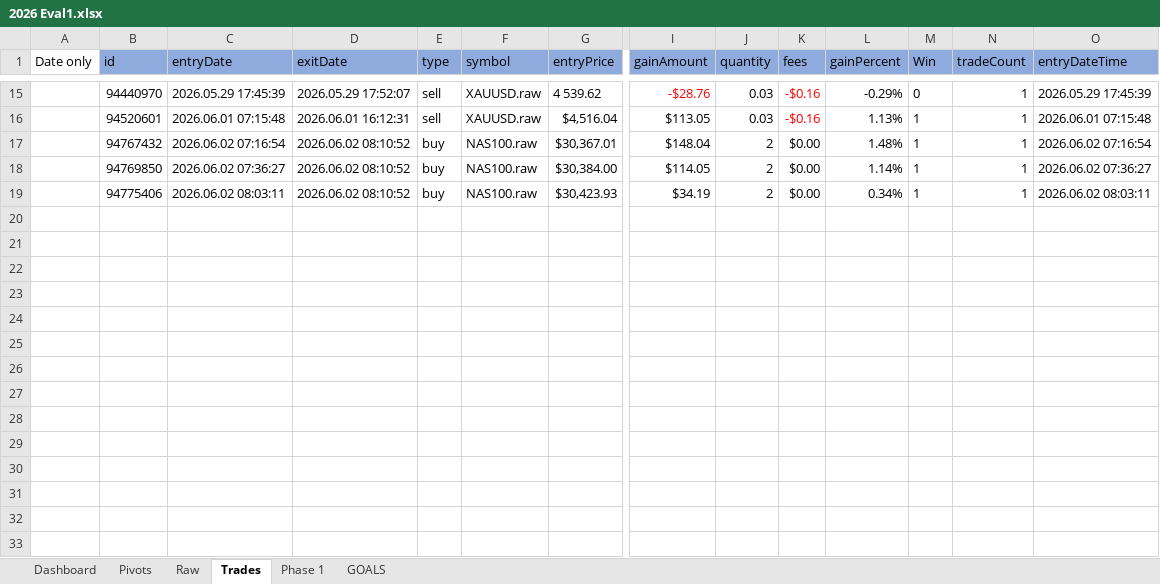
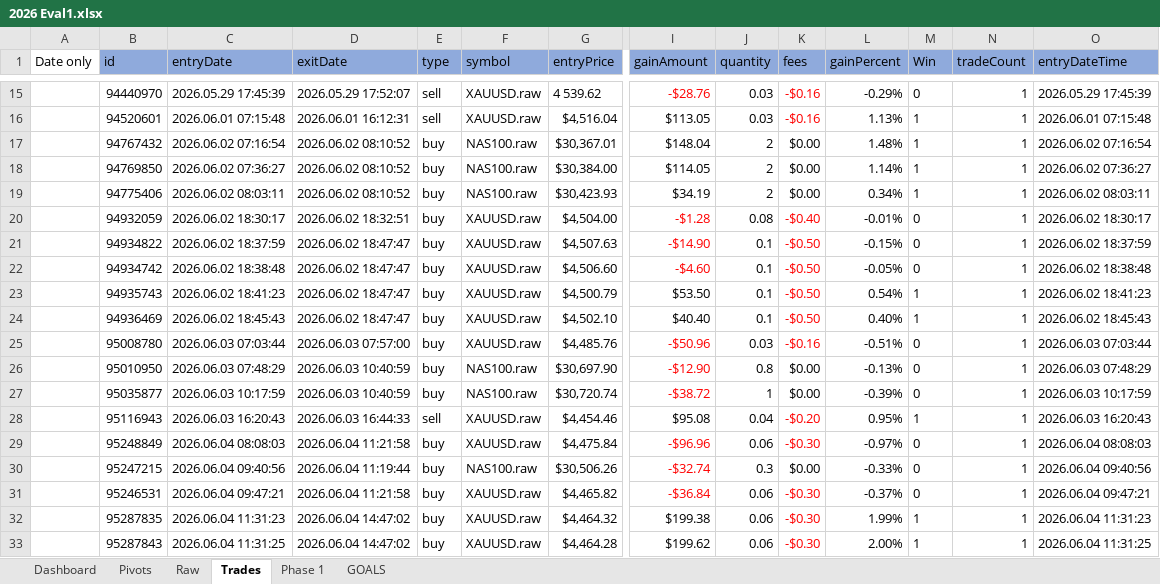
Before and after one commit to avogrow/FOREX_JOURNAL_2026, an Excel workbook: 2026 Eval1.xlsx, sheet Trades, drawn as a sheet; only a part is shown, gaps mark what is left out; values as stored, in another font and other column widths than the file's, no borders; rows hold the shown columns only; the diff names each change by its address in the sheet, - before the commit and + after, or states it on an @@ line.

```diff
--- a/2026 Eval1.xlsx (sheet Trades)
+++ b/2026 Eval1.xlsx (sheet Trades)
+row 20:  | 94932059 | 2026.06.02 18:30:17 | 2026.06.02 18:32:51 | buy | XAUUSD.raw | $4,504.00 | -$1.28 | 0.08 | -$0.40 | -0.01% | 0 | 1 | 2026.06.02 18:30:17
+row 21:  | 94934822 | 2026.06.02 18:37:59 | 2026.06.02 18:47:47 | buy | XAUUSD.raw | $4,507.63 | -$14.90 | 0.1 | -$0.50 | -0.15% | 0 | 1 | 2026.06.02 18:37:59
+row 22:  | 94934742 | 2026.06.02 18:38:48 | 2026.06.02 18:47:47 | buy | XAUUSD.raw | $4,506.60 | -$4.60 | 0.1 | -$0.50 | -0.05% | 0 | 1 | 2026.06.02 18:38:48
+row 23:  | 94935743 | 2026.06.02 18:41:23 | 2026.06.02 18:47:47 | buy | XAUUSD.raw | $4,500.79 | $53.50 | 0.1 | -$0.50 | 0.54% | 1 | 1 | 2026.06.02 18:41:23
+row 24:  | 94936469 | 2026.06.02 18:45:43 | 2026.06.02 18:47:47 | buy | XAUUSD.raw | $4,502.10 | $40.40 | 0.1 | -$0.50 | 0.40% | 1 | 1 | 2026.06.02 18:45:43
+row 25:  | 95008780 | 2026.06.03 07:03:44 | 2026.06.03 07:57:00 | buy | XAUUSD.raw | $4,485.76 | -$50.96 | 0.03 | -$0.16 | -0.51% | 0 | 1 | 2026.06.03 07:03:44
+row 26:  | 95010950 | 2026.06.03 07:48:29 | 2026.06.03 10:40:59 | buy | NAS100.raw | $30,697.90 | -$12.90 | 0.8 | $0.00 | -0.13% | 0 | 1 | 2026.06.03 07:48:29
+row 27:  | 95035877 | 2026.06.03 10:17:59 | 2026.06.03 10:40:59 | buy | NAS100.raw | $30,720.74 | -$38.72 | 1 | $0.00 | -0.39% | 0 | 1 | 2026.06.03 10:17:59
+row 28:  | 95116943 | 2026.06.03 16:20:43 | 2026.06.03 16:44:33 | sell | XAUUSD.raw | $4,454.46 | $95.08 | 0.04 | -$0.20 | 0.95% | 1 | 1 | 2026.06.03 16:20:43
+row 29:  | 95248849 | 2026.06.04 08:08:03 | 2026.06.04 11:21:58 | buy | XAUUSD.raw | $4,475.84 | -$96.96 | 0.06 | -$0.30 | -0.97% | 0 | 1 | 2026.06.04 08:08:03
+row 30:  | 95247215 | 2026.06.04 09:40:56 | 2026.06.04 11:19:44 | buy | NAS100.raw | $30,506.26 | -$32.74 | 0.3 | $0.00 | -0.33% | 0 | 1 | 2026.06.04 09:40:56
+row 31:  | 95246531 | 2026.06.04 09:47:21 | 2026.06.04 11:21:58 | buy | XAUUSD.raw | $4,465.82 | -$36.84 | 0.06 | -$0.30 | -0.37% | 0 | 1 | 2026.06.04 09:47:21
+row 32:  | 95287835 | 2026.06.04 11:31:23 | 2026.06.04 14:47:02 | buy | XAUUSD.raw | $4,464.32 | $199.38 | 0.06 | -$0.30 | 1.99% | 1 | 1 | 2026.06.04 11:31:23
+row 33:  | 95287843 | 2026.06.04 11:31:25 | 2026.06.04 14:47:02 | buy | XAUUSD.raw | $4,464.28 | $199.62 | 0.06 | -$0.30 | 2.00% | 1 | 1 | 2026.06.04 11:31:25
```
Also changed, not shown: sheet Raw, sheet Phase 1, sheet Dashboard, sheet Pivots, sheet GOALS, charts or pictures, 2026 Eval2.xlsx, 1 other file.
